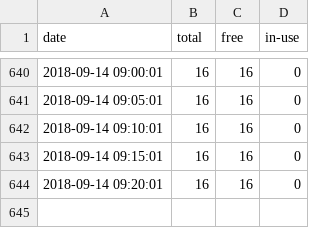
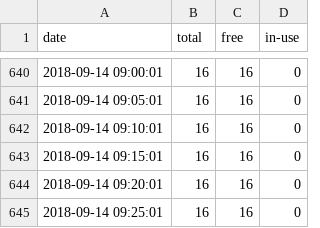
Before and after one commit to adamjdeacon/playing-with-plots, a CSV file: jenkins-stats.csv, drawn as a sheet; only a part is shown, gaps mark what is left out; the diff names each change by its address in the sheet, - before the commit and + after, or states it on an @@ line.

Commit message:
final stats update

```diff
--- a/jenkins-stats.csv
+++ b/jenkins-stats.csv
+row 645: 2018-09-14 09:25:01 | 16 | 16 | 0
```
